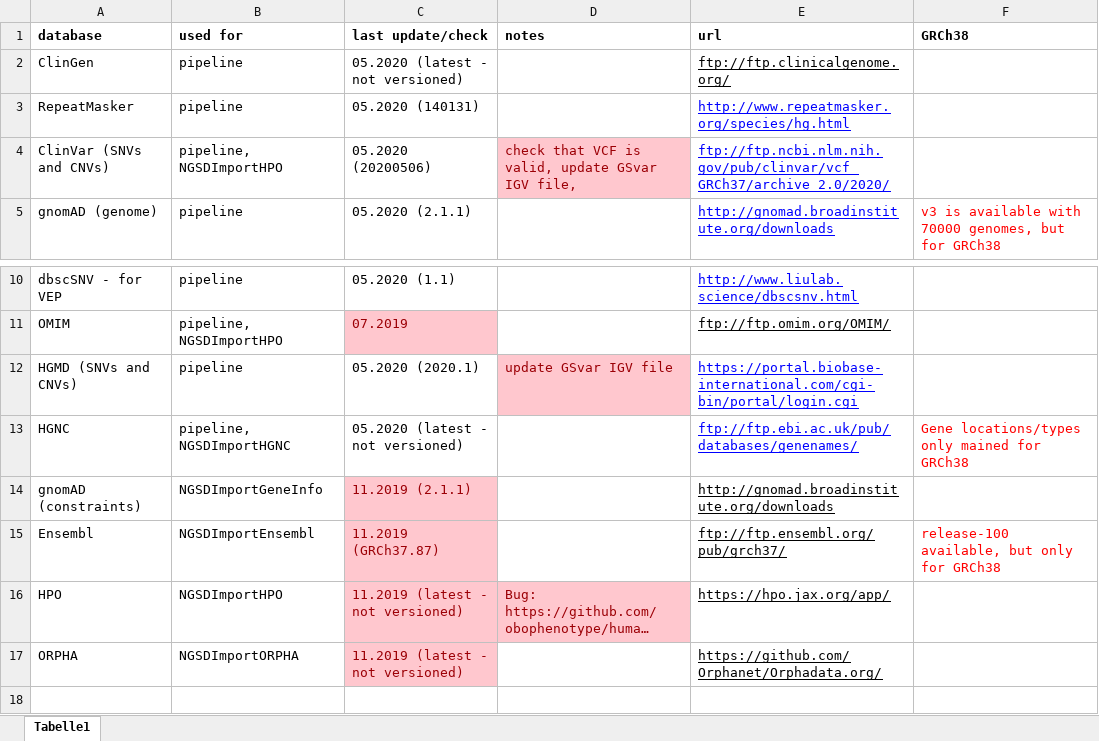
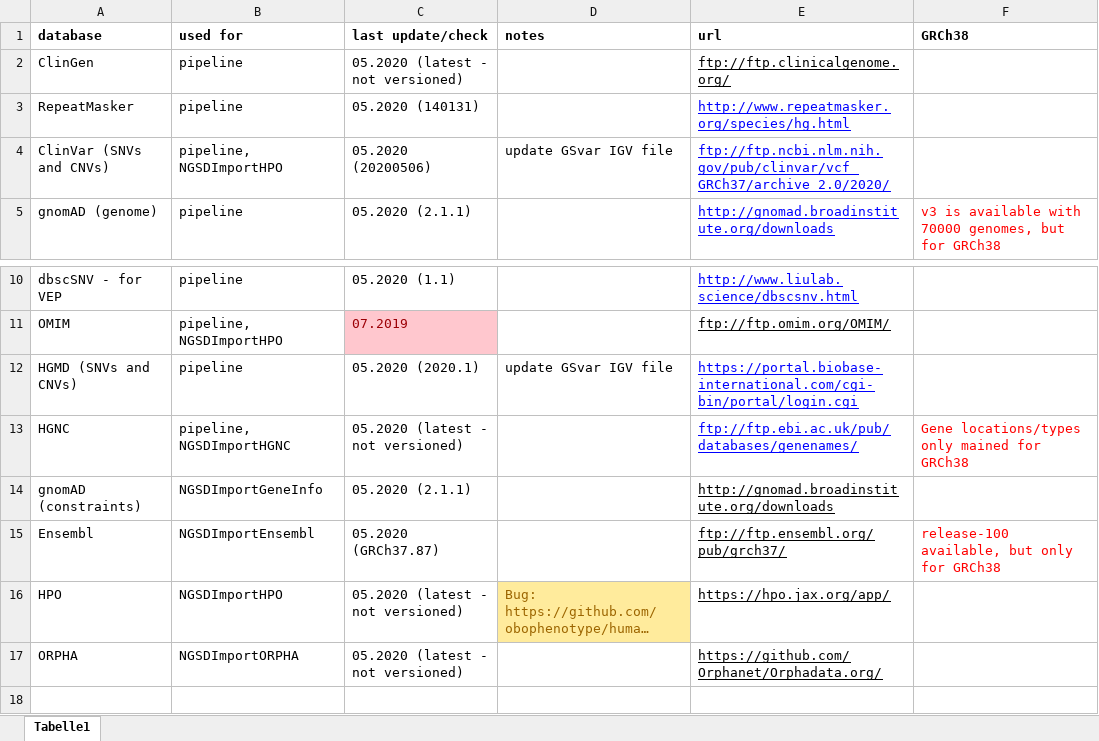
Before and after one commit to imgag/megSAP, an Excel workbook: doc/update_overview.xlsx, sheet Tabelle1, drawn as a sheet; only a part is shown, gaps mark what is left out; long unchanged cells end in …; values as stored, in another font and other column widths than the file's, no borders; the diff names each change by its address in the sheet, - before the commit and + after, or states it on an @@ line.

Commit message:
docu update.

```diff
--- a/doc/update_overview.xlsx (sheet Tabelle1)
+++ b/doc/update_overview.xlsx (sheet Tabelle1)
-D4: check that VCF is valid, update GSvar IGV file,
+D4: update GSvar IGV file
@@ D4 fill: #FFC7CE → none, text colour: #9C0006 → black @@
@@ D12 fill: #FFC7CE → none, text colour: #9C0006 → black @@
-C14: 11.2019 (2.1.1)
+C14: 05.2020 (2.1.1)
@@ C14:C17 fill: #FFC7CE → none, text colour: #9C0006 → black @@
-C15: 11.2019 (GRCh37.87)
+C15: 05.2020 (GRCh37.87)
-C16:C17: 11.2019 (latest - not versioned)
+C16:C17: 05.2020 (latest - not versioned)
@@ D16 fill: #FFC7CE → #FFEB9C, text colour: #9C0006 → #9C6500 @@
```
